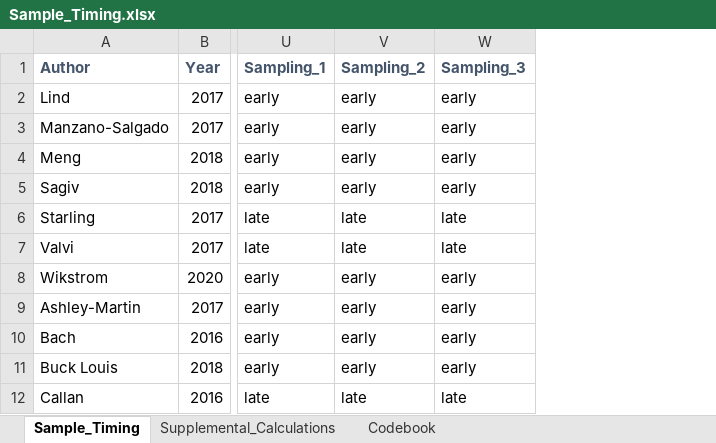
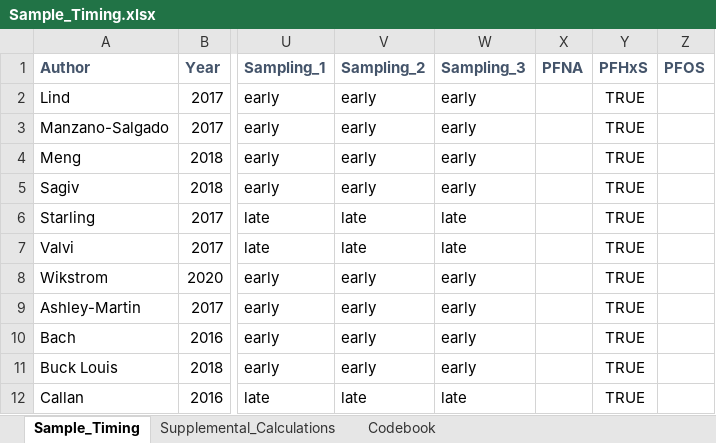
Before and after one commit to USEPA/pfas-birthweight-meta-analysis, an Excel workbook: Sample_Timing.xlsx, sheet Sample_Timing, drawn as a sheet; only a part is shown, gaps mark what is left out; values as stored, in another font and other column widths than the file's, no borders; the diff names each change by its address in the sheet, - before the commit and + after, or states it on an @@ line.

Commit message:
Adding data for PFOS
new spreadsheet

```diff
--- a/Sample_Timing.xlsx (sheet Sample_Timing)
+++ b/Sample_Timing.xlsx (sheet Sample_Timing)
+column X (PFNA), empty
+column Y (PFHxS), rows 2-12: all TRUE
+column Z (PFOS), empty
```
Also changed, not shown: 3 other files.
